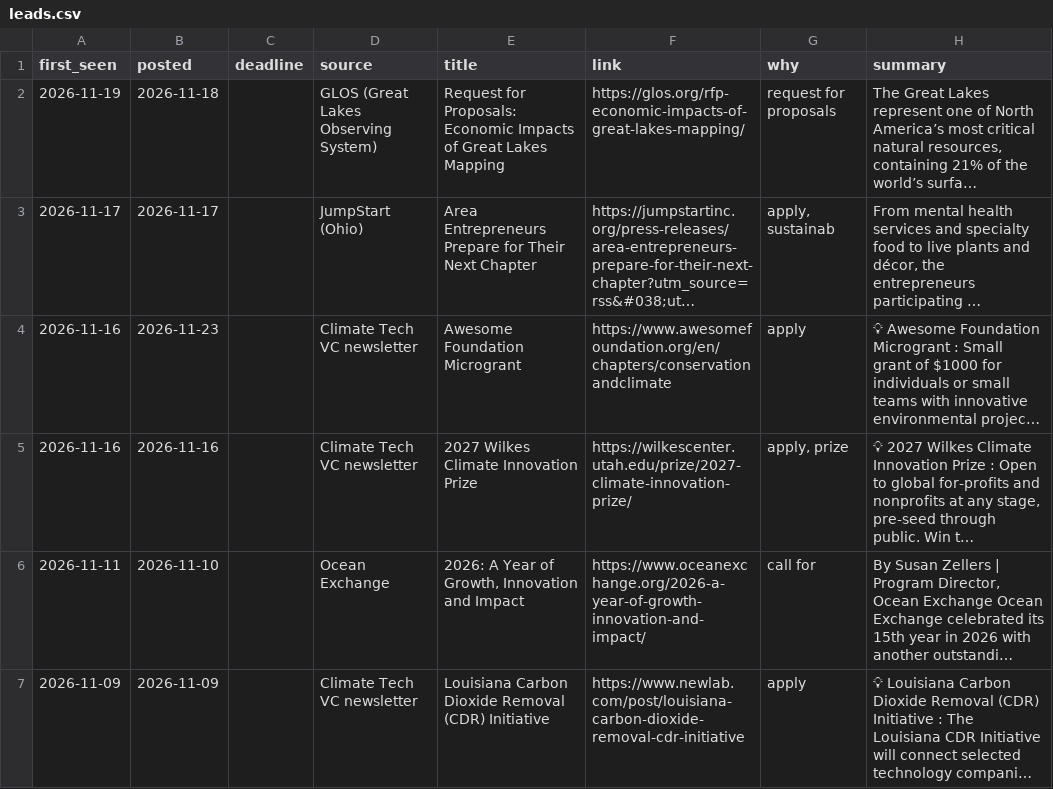
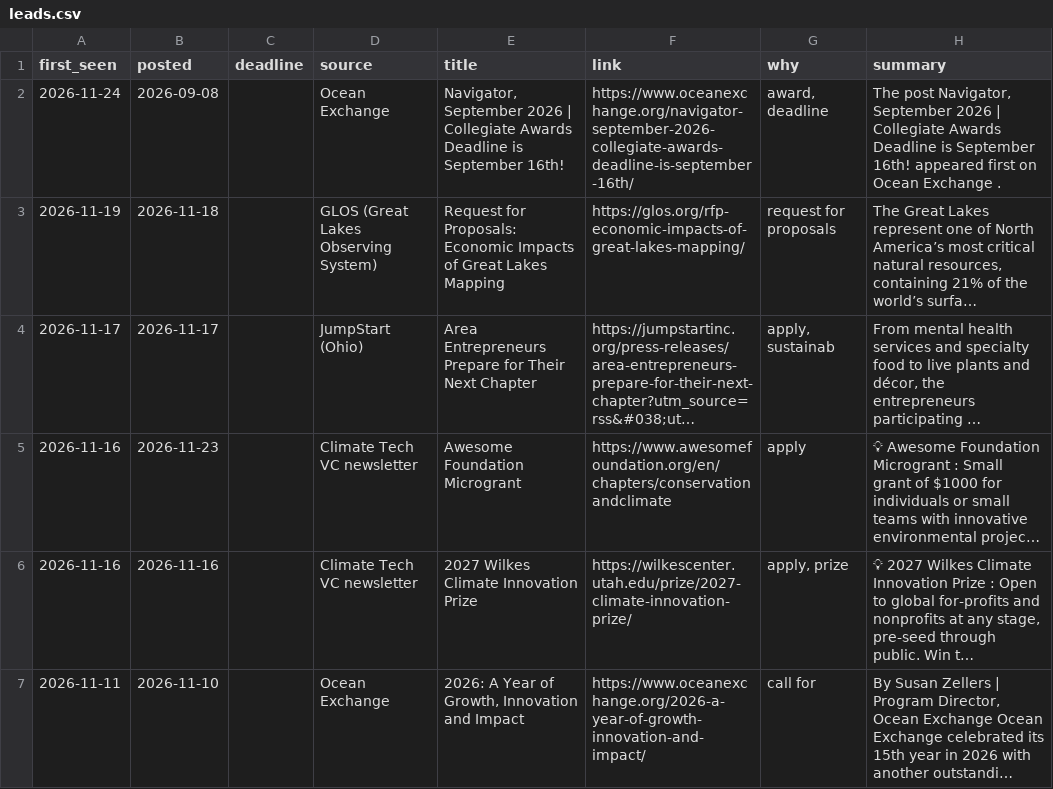
Before and after one commit to gauravshikhargandhi-web/glia-funding-tracker, a CSV file: data/leads.csv, drawn as a sheet; only a part is shown; the shorter side is filled out with more unchanged rows; long unchanged cells end in …; the diff names each change by its address in the sheet, - before the commit and + after, or states it on an @@ line.

```diff
--- a/data/leads.csv
+++ b/data/leads.csv
+row 2: 2026-11-24 | 2026-09-08 |  | Ocean Exchange | Navigator, September 2026 | Collegiate Awards Deadline is September 16th! | https://www.oceanexchange.org/navigator-september-2026-collegiate-awards-deadline-is-september-16th/ | award, deadline | The post Navigator, September 2026 | Collegiate Awards Deadline is September 16th! appeared first on Ocean Exchange .
```
Also changed, not shown: data/summary.csv, 5 other files.
